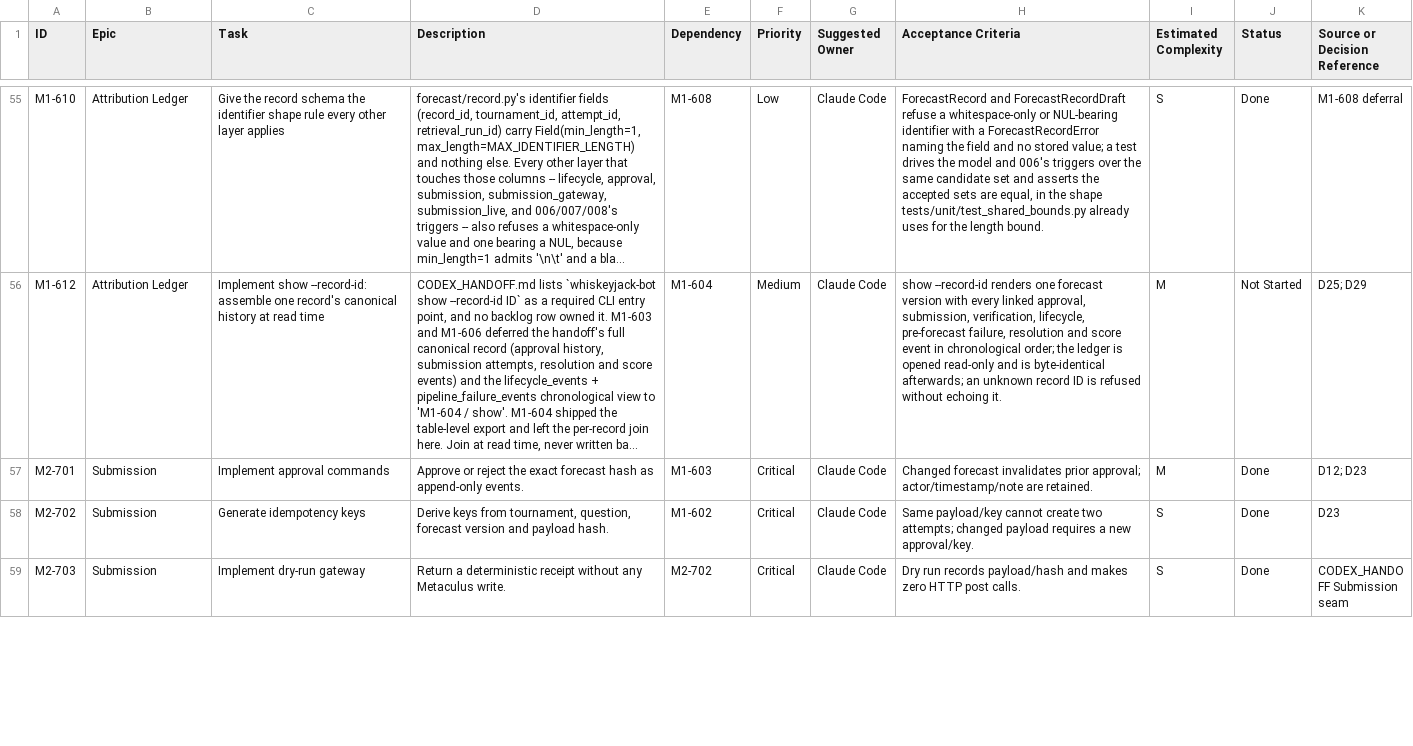
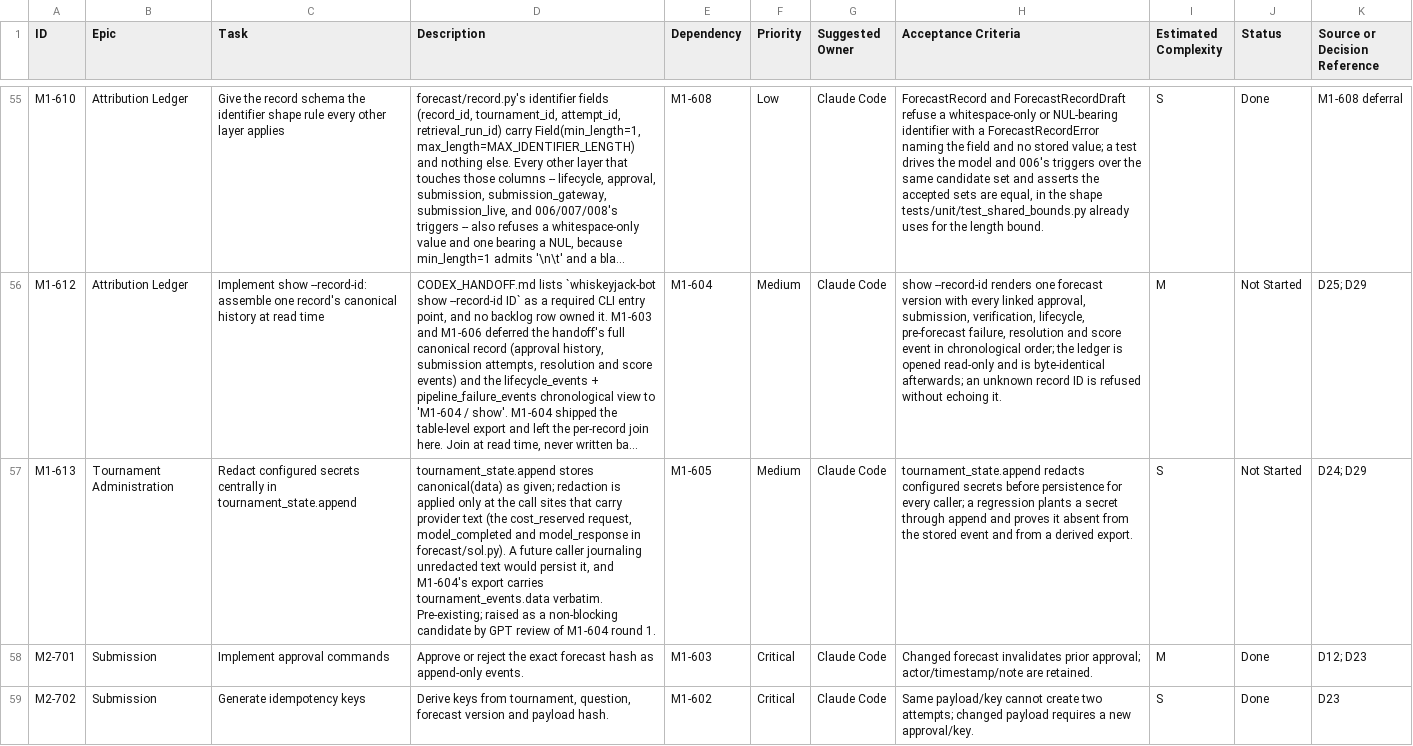
Before and after one commit to mcleblanc711/whiskeyjack-bot, a CSV file: docs/backlog/backlog.csv, drawn as a sheet; only a part is shown, gaps mark what is left out; the shorter side is filled out with more unchanged rows; long unchanged cells end in …; the diff names each change by its address in the sheet, - before the commit and + after, or states it on an @@ line.

```diff
--- a/docs/backlog/backlog.csv
+++ b/docs/backlog/backlog.csv
+row 57: M1-613 | Tournament Administration | Redact configured secrets centrally in tournament_state.append | tournament_state.append stores canonical(data) as given; redaction is applied only at the call sites that carry provider text (the cost_reserved request, model_completed and model_response in forecast/sol.py). A future caller journaling unredacted text would persist it, and M1-604's export carries tournament_events.data verbatim. Pre-existing; raised as a non-blocking candidate by GPT review of M1-604 round 1. | M1-605 | Medium | Claude Code | tournament_state.append redacts configured secrets before persistence for every caller; a regression plants a secret through append and proves it absent from the stored event and from a derived export. | S | Not Started | D24; D29
```
Also changed, not shown: 1 other file.
